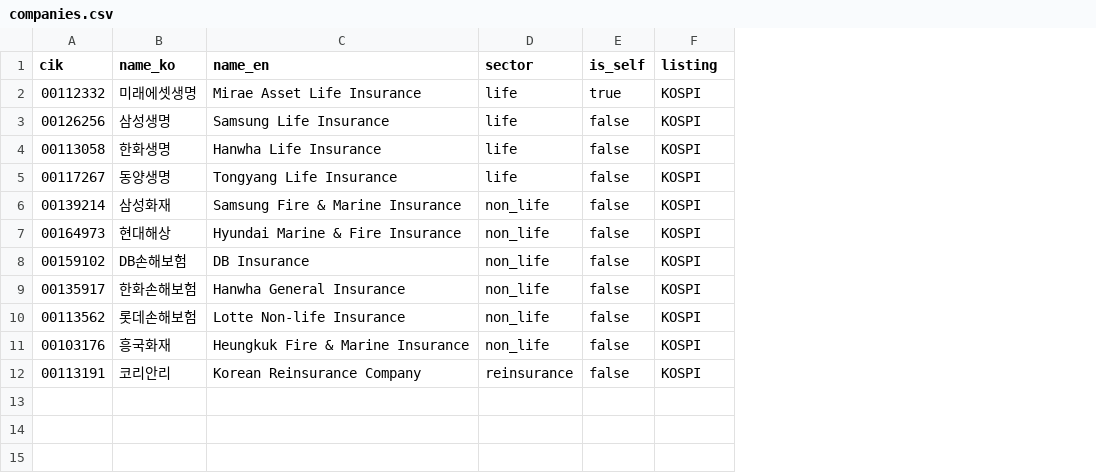
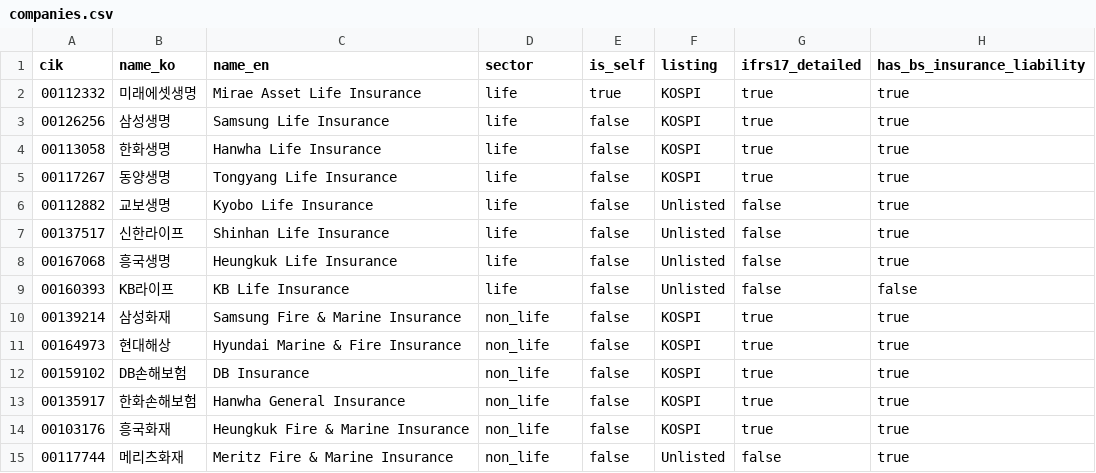
Before and after one commit to kmk3106-cmd/Peer_Company_Benchmarking, a CSV file: data/ref/companies.csv, drawn as a sheet; removed rows and columns are numbered as before the commit, all else as after; the diff names each change by its address in the sheet, - before the commit and + after, or states it on an @@ line.

```diff
--- a/data/ref/companies.csv
+++ b/data/ref/companies.csv
+column G (ifrs17_detailed), rows 2-5: all true; rows 10-14: all true
+column H (has_bs_insurance_liability), rows 2-5: all true; rows 10-14: all true
+row 6: 00112882 | 교보생명 | Kyobo Life Insurance | life | false | Unlisted | false | true
+row 7: 00137517 | 신한라이프 | Shinhan Life Insurance | life | false | Unlisted | false | true
+row 8: 00167068 | 흥국생명 | Heungkuk Life Insurance | life | false | Unlisted | false | true
+row 9: 00160393 | KB라이프 | KB Life Insurance | life | false | Unlisted | false | false
-row 10: 00113562 | 롯데손해보험 | Lotte Non-life Insurance | non_life | false | KOSPI
-row 12: 00113191 | 코리안리 | Korean Reinsurance Company | reinsurance | false | KOSPI
+row 15: 00117744 | 메리츠화재 | Meritz Fire & Marine Insurance | non_life | false | Unlisted | false | true
```
Also changed, not shown: 4 other files.
